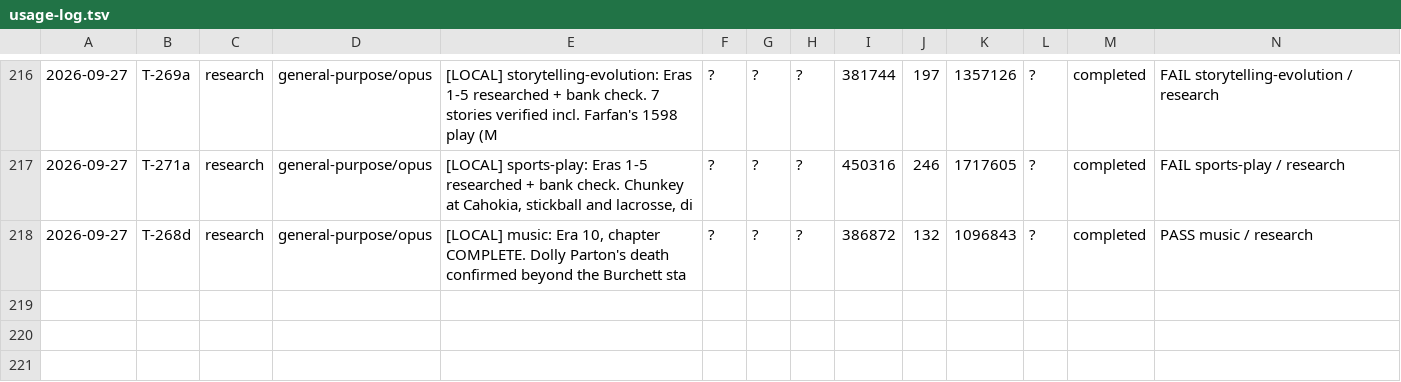
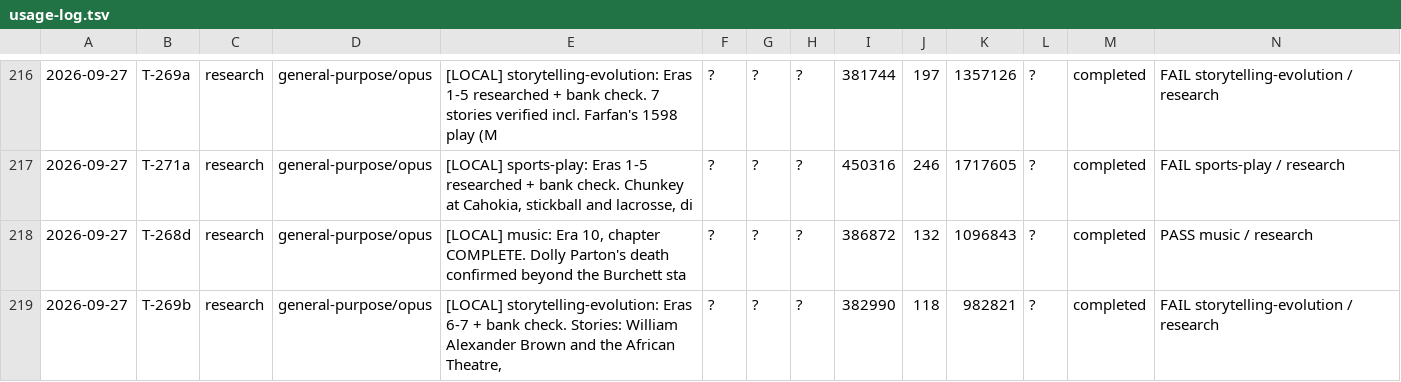
Before and after one commit to jonnystokes/USA-History-grid-book, a TSV file: control/usage-log.tsv, drawn as a sheet; only a part is shown, gaps mark what is left out; the diff names each change by its address in the sheet, - before the commit and + after, or states it on an @@ line.

```diff
--- a/control/usage-log.tsv
+++ b/control/usage-log.tsv
+row 219: 2026-09-27 | T-269b | research | general-purpose/opus | [LOCAL] storytelling-evolution: Eras 6-7 + bank check. Stories: William Alexander Brown and the African Theatre, | ? | ? | ? | 382990 | 118 | 982821 | ? | completed | FAIL storytelling-evolution / research
```
Also changed, not shown: 5 other files.
